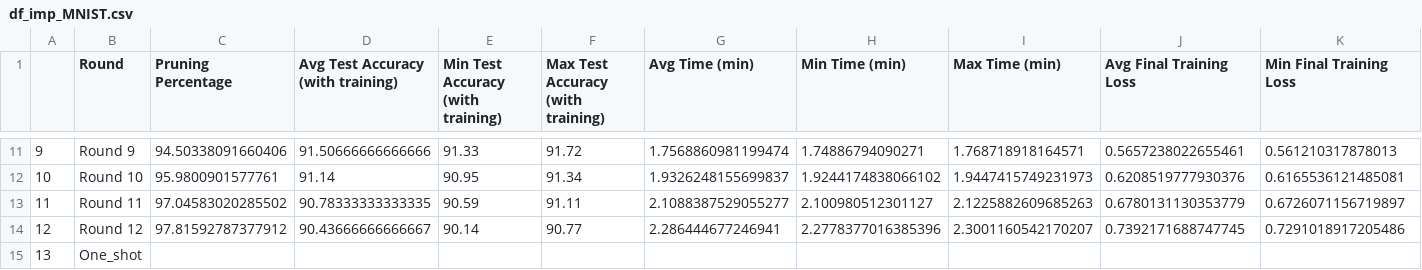
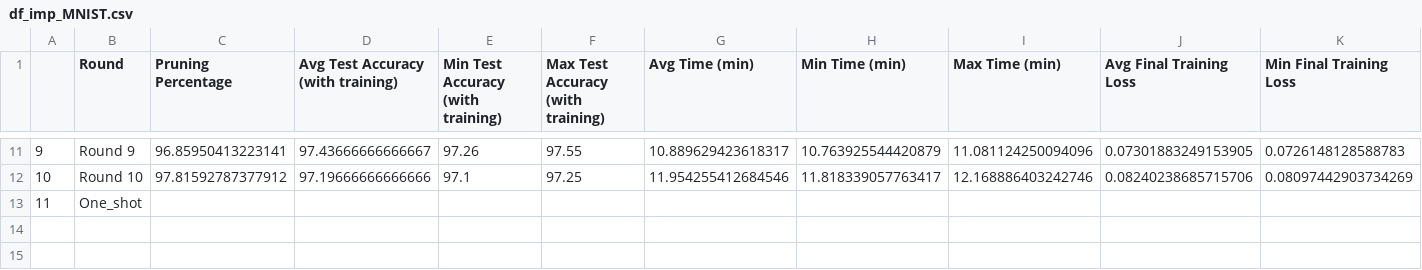
Before and after one commit to solinemignot/Adv_ML_Lottery_ticket_analysis_BOYINA_MIGNOT, a CSV file: df_accuracies/df_imp_MNIST.csv, drawn as a sheet; only a part is shown, gaps mark what is left out; removed rows and columns are numbered as before the commit, all else as after; rows hold the shown columns only; the diff covers the shown part only; the diff names each change by its address in the sheet, - before the commit and + after, or states it on an @@ line.

```diff
--- a/df_accuracies/df_imp_MNIST.csv
+++ b/df_accuracies/df_imp_MNIST.csv
-C11 (Pruning Percentage): 94.50338091660406
+C11 (Pruning Percentage): 96.85950413223141
-D11: 91.50666666666666
+D11: 97.43666666666667
-E11: 91.33
+E11: 97.26
-F11: 91.72
+F11: 97.55
-G11 (Avg Time (min)): 1.7568860981199474
+G11 (Avg Time (min)): 10.889629423618317
-H11 (Min Time (min)): 1.74886794090271
+H11 (Min Time (min)): 10.763925544420879
-I11 (Max Time (min)): 1.768718918164571
+I11 (Max Time (min)): 11.081124250094096
-J11 (Avg Final Training Loss): 0.5657238022655461
+J11 (Avg Final Training Loss): 0.07301883249153905
-K11 (Min Final Training Loss): 0.561210317878013
+K11 (Min Final Training Loss): 0.0726148128588783
-C12 (Pruning Percentage): 95.9800901577761
+C12 (Pruning Percentage): 97.81592787377912
-D12: 91.14
+D12: 97.19666666666666
-E12: 90.95
+E12: 97.1
-F12: 91.34
+F12: 97.25
-G12 (Avg Time (min)): 1.9326248155699837
+G12 (Avg Time (min)): 11.954255412684546
-H12 (Min Time (min)): 1.9244174838066102
+H12 (Min Time (min)): 11.818339057763417
-I12 (Max Time (min)): 1.9447415749231973
+I12 (Max Time (min)): 12.168886403242746
-J12 (Avg Final Training Loss): 0.6208519777930376
+J12 (Avg Final Training Loss): 0.08240238685715706
-K12 (Min Final Training Loss): 0.6165536121485081
+K12 (Min Final Training Loss): 0.08097442903734269
-row 13: 11 | Round 11 | 97.04583020285502 | 90.78333333333335 | 90.59 | 91.11 | 2.1088387529055277 | 2.100980512301127 | 2.1225882609685263 | 0.6780131130353779 | 0.6726071156719897
-row 14: 12 | Round 12 | 97.81592787377912 | 90.43666666666667 | 90.14 | 90.77 | 2.286444677246941 | 2.2778377016385396 | 2.3001160542170207 | 0.7392171688747745 | 0.7291018917205486
@@ column A renumbered from row 13 down @@
```
Also changed, not shown: 91 edited cells elsewhere in this file, df_accuracies/df_dense_CIFAR.csv, df_accuracies/df_sparse_CIFAR.csv, 38 other files.
